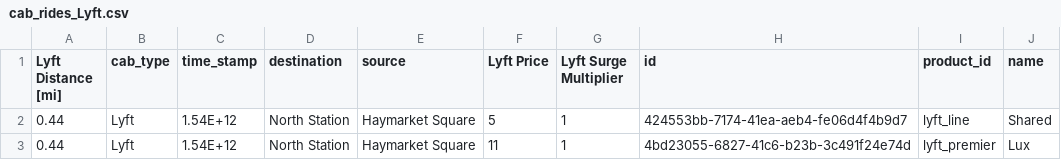
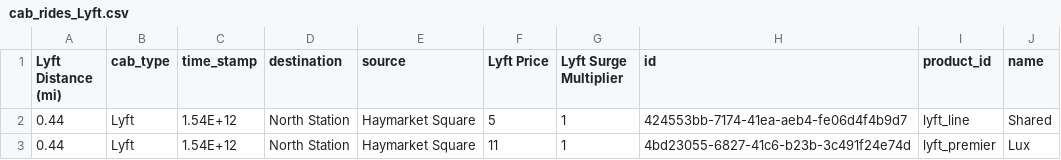
Before and after one commit to ryanraff43/FinalProjectData, a CSV file: cab_rides_Lyft.csv, drawn as a sheet; only a part is shown.

Commit message:
Update cab_rides_Lyft.csv

```diff
--- a/cab_rides_Lyft.csv
+++ b/cab_rides_Lyft.csv
@@ -1,2 +1,2 @@
-Lyft Distance [mi],cab_type,time_stamp,destination,source,Lyft Price,Lyft Surge Multiplier,id,product_id,name
+Lyft Distance (mi),cab_type,time_stamp,destination,source,Lyft Price,Lyft Surge Multiplier,id,product_id,name
 0.44,Lyft,1.54E+12,North Station,Haymarket Square,5,1,424553bb-7174-41ea-aeb4-fe06d4f4b9d7,lyft_line,Shared
```
